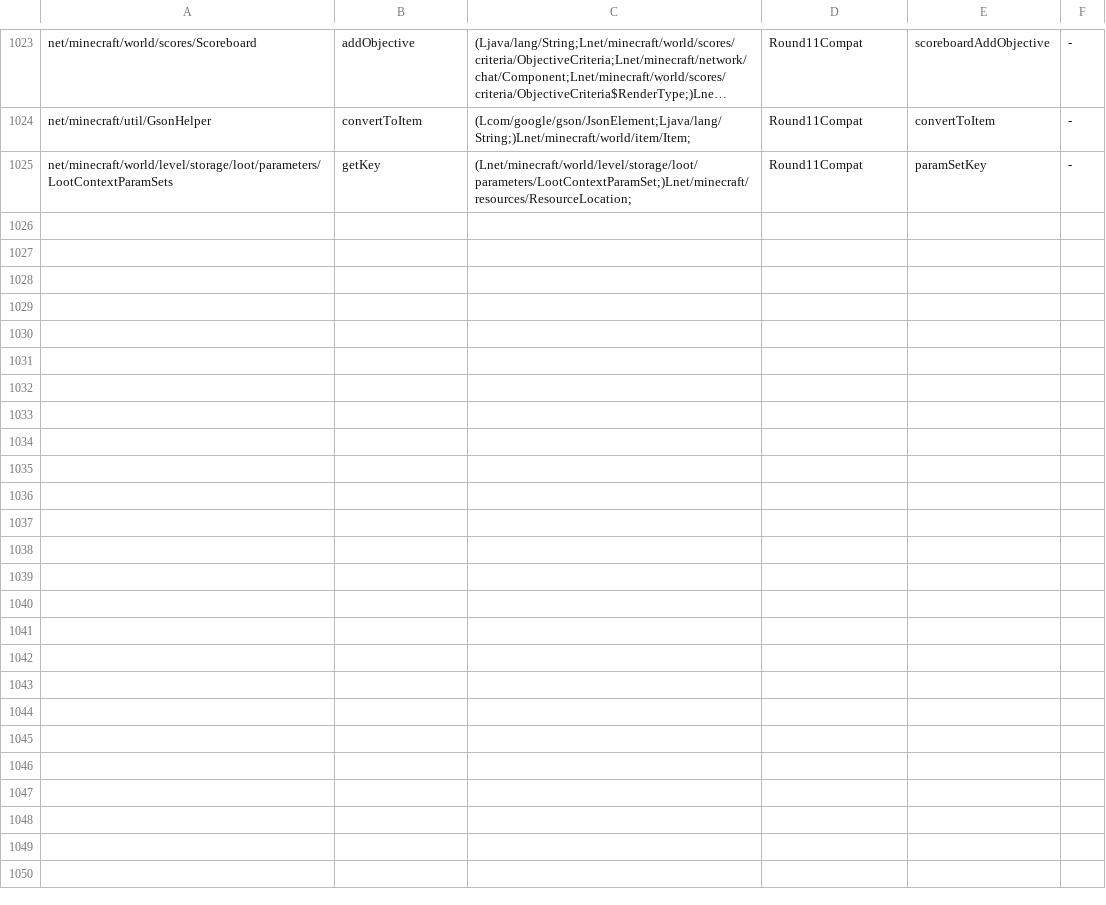
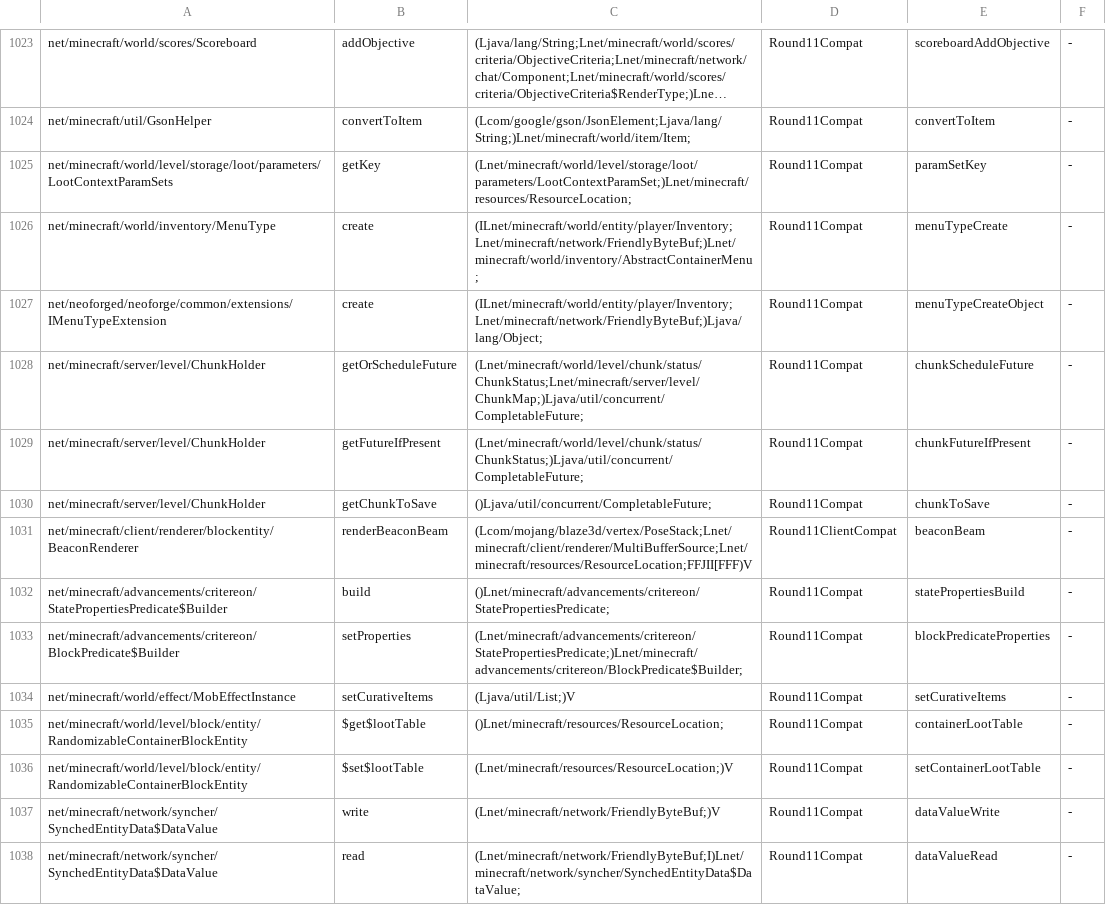
Before and after one commit to kylepitcock/Legacy-Connector, a TSV file: loader/src/main/resources/legacyconnector/forward/1.20.1/mc-calls.tsv, drawn as a sheet; only a part is shown, gaps mark what is left out; long unchanged cells end in …; the diff covers the shown part only; the diff names each change by its address in the sheet, - before the commit and + after, or states it on an @@ line.

```diff
--- a/loader/src/main/resources/legacyconnector/forward/1.20.1/mc-calls.tsv
+++ b/loader/src/main/resources/legacyconnector/forward/1.20.1/mc-calls.tsv
+row 1026: net/minecraft/world/inventory/MenuType | create | (ILnet/minecraft/world/entity/player/Inventory;Lnet/minecraft/network/FriendlyByteBuf;)Lnet/minecraft/world/inventory/AbstractContainerMenu; | Round11Compat | menuTypeCreate | -
+row 1027: net/neoforged/neoforge/common/extensions/IMenuTypeExtension | create | (ILnet/minecraft/world/entity/player/Inventory;Lnet/minecraft/network/FriendlyByteBuf;)Ljava/lang/Object; | Round11Compat | menuTypeCreateObject | -
+row 1028: net/minecraft/server/level/ChunkHolder | getOrScheduleFuture | (Lnet/minecraft/world/level/chunk/status/ChunkStatus;Lnet/minecraft/server/level/ChunkMap;)Ljava/util/concurrent/CompletableFuture; | Round11Compat | chunkScheduleFuture | -
+row 1029: net/minecraft/server/level/ChunkHolder | getFutureIfPresent | (Lnet/minecraft/world/level/chunk/status/ChunkStatus;)Ljava/util/concurrent/CompletableFuture; | Round11Compat | chunkFutureIfPresent | -
+row 1030: net/minecraft/server/level/ChunkHolder | getChunkToSave | ()Ljava/util/concurrent/CompletableFuture; | Round11Compat | chunkToSave | -
+row 1031: net/minecraft/client/renderer/blockentity/BeaconRenderer | renderBeaconBeam | (Lcom/mojang/blaze3d/vertex/PoseStack;Lnet/minecraft/client/renderer/MultiBufferSource;Lnet/minecraft/resources/ResourceLocation;FFJII[FFF)V | Round11ClientCompat | beaconBeam | -
+row 1032: net/minecraft/advancements/critereon/StatePropertiesPredicate$Builder | build | ()Lnet/minecraft/advancements/critereon/StatePropertiesPredicate; | Round11Compat | statePropertiesBuild | -
+row 1033: net/minecraft/advancements/critereon/BlockPredicate$Builder | setProperties | (Lnet/minecraft/advancements/critereon/StatePropertiesPredicate;)Lnet/minecraft/advancements/critereon/BlockPredicate$Builder; | Round11Compat | blockPredicateProperties | -
+row 1034: net/minecraft/world/effect/MobEffectInstance | setCurativeItems | (Ljava/util/List;)V | Round11Compat | setCurativeItems | -
+row 1035: net/minecraft/world/level/block/entity/RandomizableContainerBlockEntity | $get$lootTable | ()Lnet/minecraft/resources/ResourceLocation; | Round11Compat | containerLootTable | -
+row 1036: net/minecraft/world/level/block/entity/RandomizableContainerBlockEntity | $set$lootTable | (Lnet/minecraft/resources/ResourceLocation;)V | Round11Compat | setContainerLootTable | -
+row 1037: net/minecraft/network/syncher/SynchedEntityData$DataValue | write | (Lnet/minecraft/network/FriendlyByteBuf;)V | Round11Compat | dataValueWrite | -
+row 1038: net/minecraft/network/syncher/SynchedEntityData$DataValue | read | (Lnet/minecraft/network/FriendlyByteBuf;I)Lnet/minecraft/network/syncher/SynchedEntityData$DataValue; | Round11Compat | dataValueRead | -
```
Also changed, not shown: 12 added rows and 6 edited cells elsewhere in this file, loader/src/main/resources/legacyconnector/forward/1.20.1/libraries.tsv, loader/src/main/resources/legacyconnector/forward/1.20.1/mc-bridges.tsv, 10 other files.
